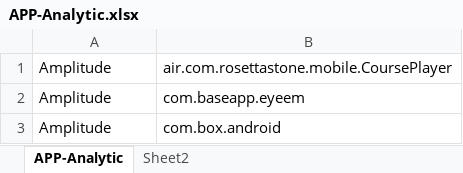
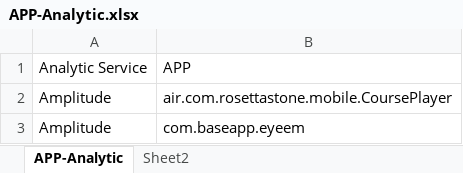
Before and after one commit to researchart/rose6icse, an Excel workbook: submissions/available/PAMDroid/APP-Analytic.xlsx, sheet APP-Analytic, drawn as a sheet; only a part is shown; the shorter side is filled out with more unchanged rows; values as stored, in another font and other column widths than the file's, no borders; charts and pictures not drawn; the diff names each change by its address in the sheet, - before the commit and + after, or states it on an @@ line.

Commit message:
Update APP-Analytic.xlsx

```diff
--- a/submissions/available/PAMDroid/APP-Analytic.xlsx (sheet APP-Analytic)
+++ b/submissions/available/PAMDroid/APP-Analytic.xlsx (sheet APP-Analytic)
+row 1: Analytic Service | APP
```
Also changed, not shown: charts or pictures.
